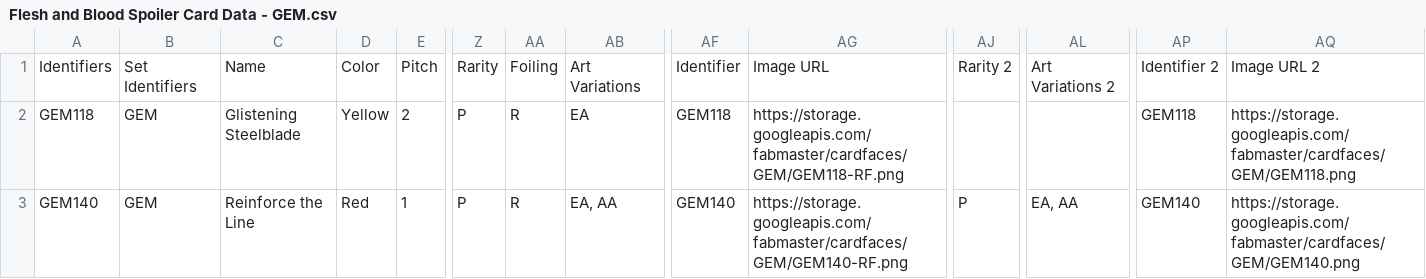
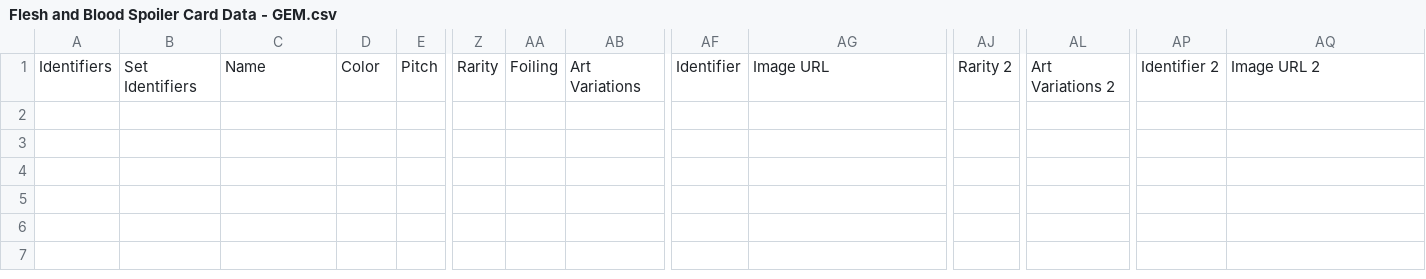
Before and after one commit to fabrary/cards, a CSV file: packages/cards/scripts/Spoiled/Flesh and Blood Spoiler Card Data - GEM.csv, drawn as a sheet; only a part is shown, gaps mark what is left out; rows hold the shown columns only; the diff names each change by its address in the sheet, - before the commit and + after, or states it on an @@ line.

```diff
--- a/packages/cards/scripts/Spoiled/Flesh and Blood Spoiler Card Data - GEM.csv
+++ b/packages/cards/scripts/Spoiled/Flesh and Blood Spoiler Card Data - GEM.csv
-row 2: GEM118 | GEM | Glistening Steelblade | Yellow | 2 | P | R | EA | GEM118 | https://storage.googleapis.com/fabmaster/cardfaces/GEM/GEM118-RF.png |  |  | GEM118 | https://storage.googleapis.com/fabmaster/cardfaces/GEM/GEM118.png
-row 3: GEM140 | GEM | Reinforce the Line | Red | 1 | P | R | EA, AA | GEM140 | https://storage.googleapis.com/fabmaster/cardfaces/GEM/GEM140-RF.png | P | EA, AA | GEM140 | https://storage.googleapis.com/fabmaster/cardfaces/GEM/GEM140.png
```
Also changed, not shown: 31 other files.
